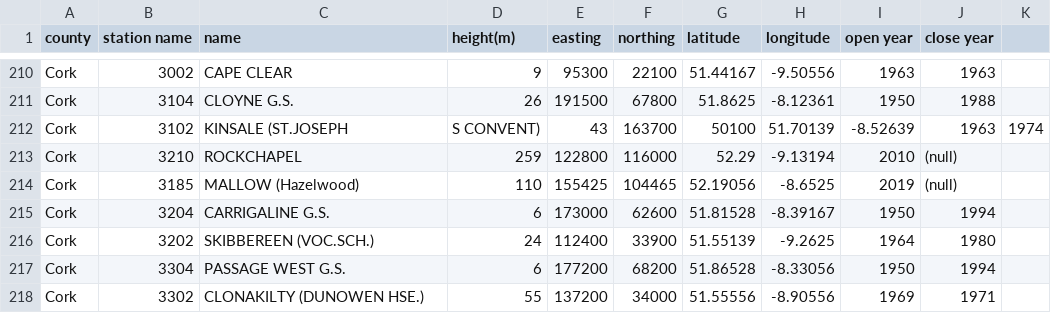
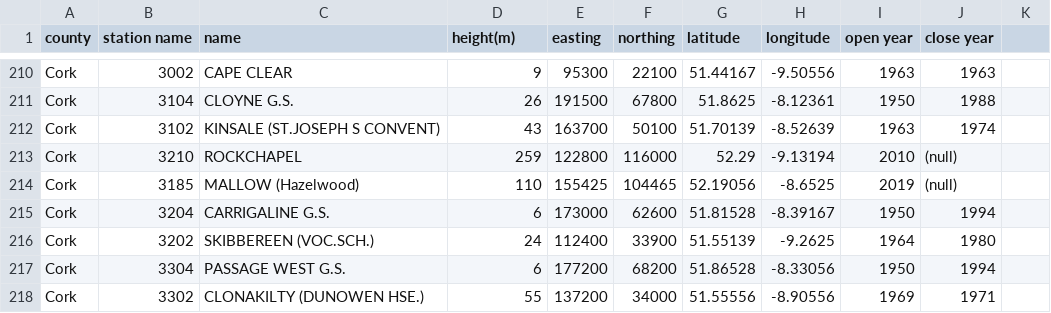
Before and after one commit to IgnacioRiboldi/PFDA-Project, a CSV file: StationDetails.csv, drawn as a sheet; only a part is shown, gaps mark what is left out.

Commit message:
Splitting headers, filling NAs and changing type to columns

```diff
--- a/StationDetails.csv
+++ b/StationDetails.csv
@@ -211,3 +211,3 @@ Cork,3002,CAPE CLEAR,9,95300,22100,51.44167,-9.50556,1963,1963
 Cork,3104,CLOYNE G.S.,26,191500,67800,51.8625,-8.12361,1950,1988
-Cork,3102,KINSALE (ST.JOSEPH,S CONVENT),43,163700,50100,51.70139,-8.52639,1963,1974
+Cork,3102,KINSALE (ST.JOSEPH S CONVENT),43,163700,50100,51.70139,-8.52639,1963,1974
 Cork,3210,ROCKCHAPEL,259,122800,116000,52.29,-9.13194,2010,(null)
```
Also changed, not shown: 2 other files.
